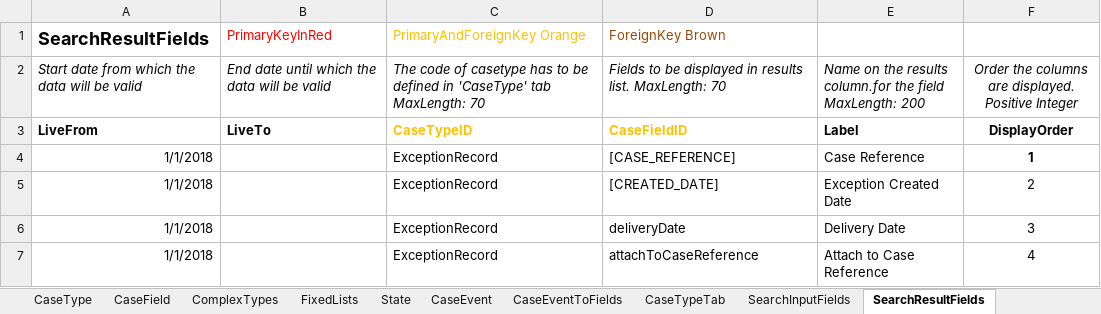
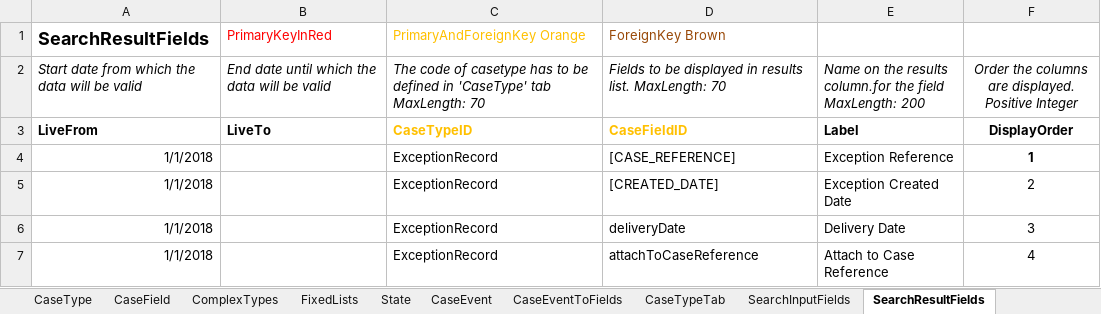
Before and after one commit to hmcts/bulk-scan-shared-infrastructure, an Excel workbook: docker/ccd-definition-import/data/CCD_Definition_Exception_Record.template.xlsx, sheet SearchResultFields, drawn as a sheet; values as stored, in another font and other column widths than the file's, no borders; the diff names each change by its address in the sheet, - before the commit and + after, or states it on an @@ line.

Commit message:
Renamed Case reference label as Exception reference in SearchResultsFields tab and WorkBasketResultFields tab

```diff
--- a/docker/ccd-definition-import/data/CCD_Definition_Exception_Record.template.xlsx (sheet SearchResultFields)
+++ b/docker/ccd-definition-import/data/CCD_Definition_Exception_Record.template.xlsx (sheet SearchResultFields)
-E4: Case Reference
+E4: Exception Reference
```
Also changed, not shown: sheet WorkBasketResultFields.
